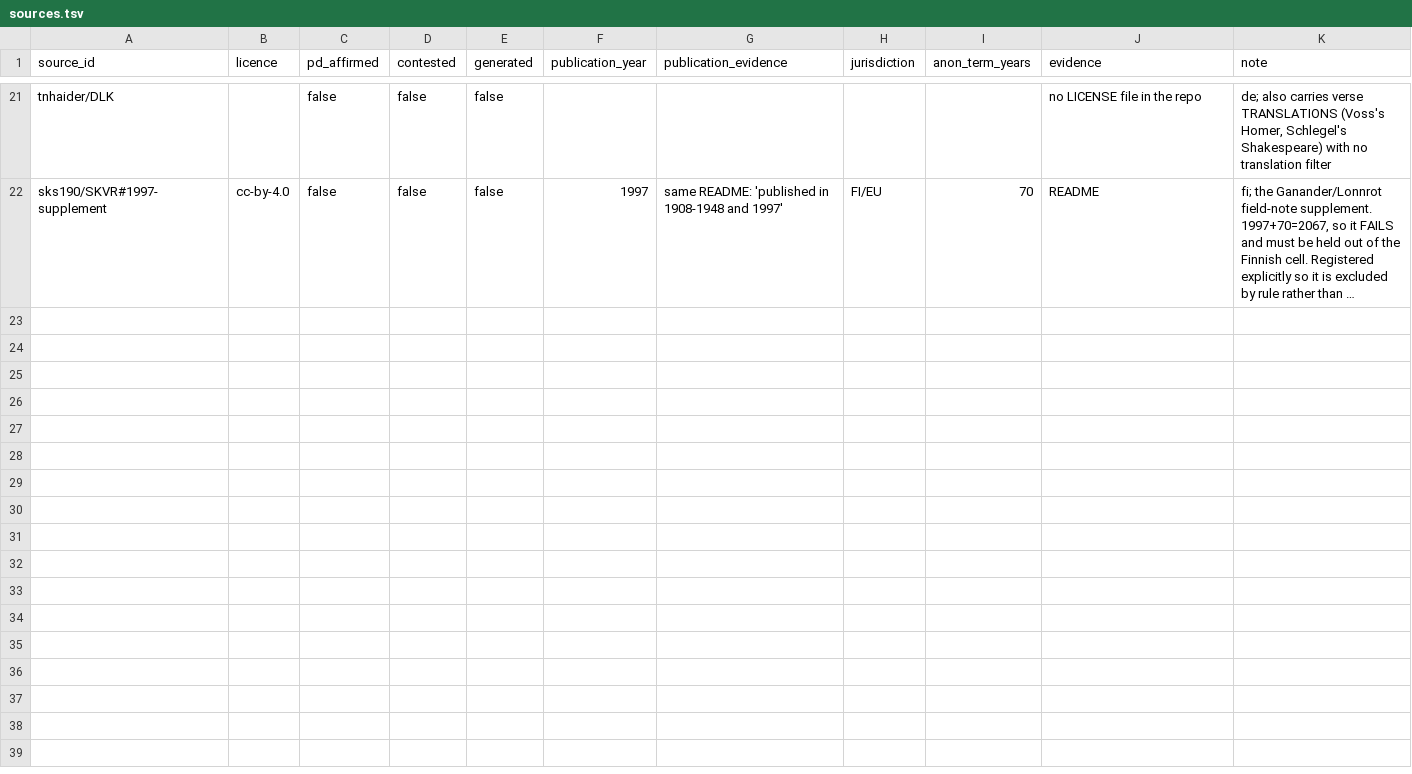
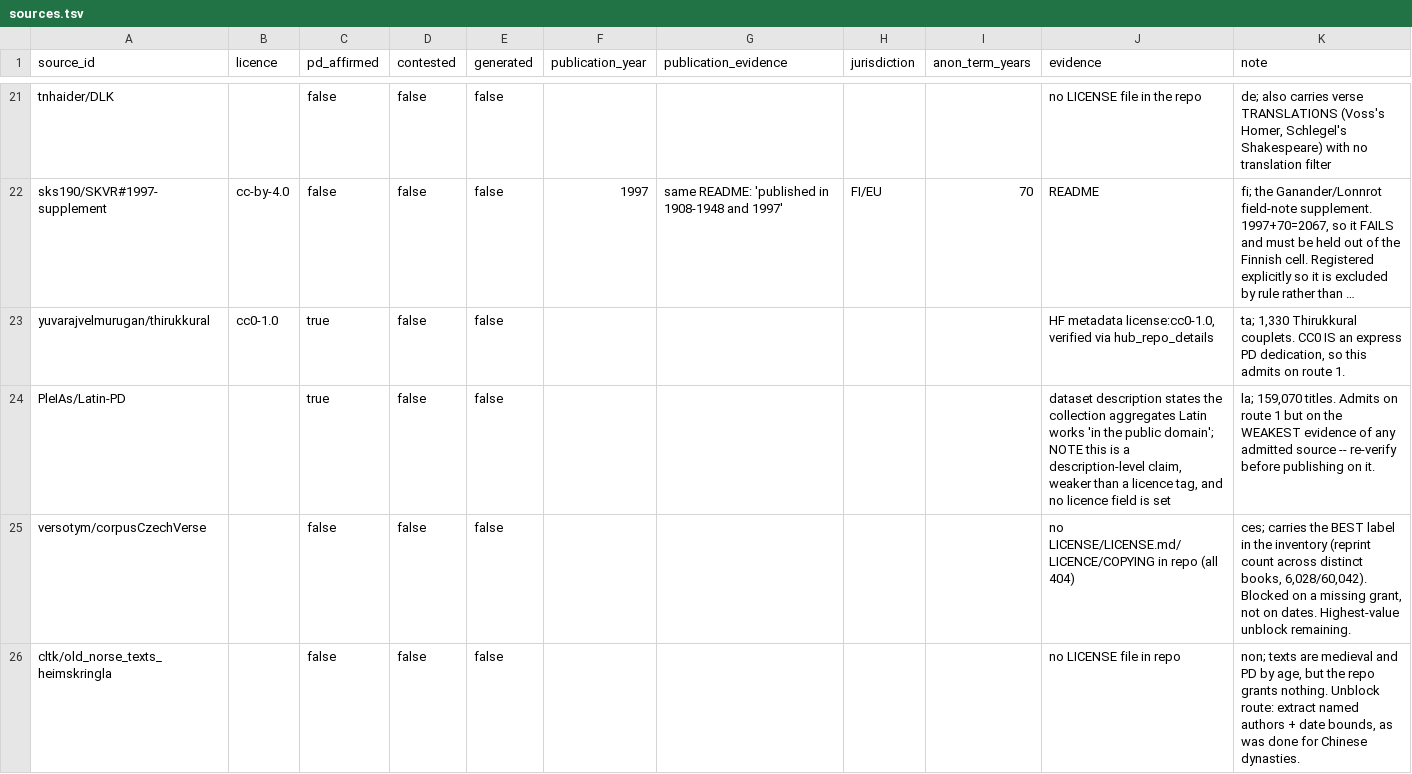
Before and after one commit to WeningerII/CodexMusica, a TSV file: lyric-harness/data/sources.tsv, drawn as a sheet; only a part is shown, gaps mark what is left out; long unchanged cells end in …; the diff covers the shown part only; the diff names each change by its address in the sheet, - before the commit and + after, or states it on an @@ line.

```diff
--- a/lyric-harness/data/sources.tsv
+++ b/lyric-harness/data/sources.tsv
+row 23: yuvarajvelmurugan/thirukkural | cc0-1.0 | true | false | false |  |  |  |  | HF metadata license:cc0-1.0, verified via hub_repo_details | ta; 1,330 Thirukkural couplets. CC0 IS an express PD dedication, so this admits on route 1.
+row 24: PleIAs/Latin-PD |  | true | false | false |  |  |  |  | dataset description states the collection aggregates Latin works 'in the public domain'; NOTE this is a description-level claim, weaker than a licence tag, and no licence field is set | la; 159,070 titles. Admits on route 1 but on the WEAKEST evidence of any admitted source -- re-verify before publishing on it.
+row 25: versotym/corpusCzechVerse |  | false | false | false |  |  |  |  | no LICENSE/LICENSE.md/LICENCE/COPYING in repo (all 404) | ces; carries the BEST label in the inventory (reprint count across distinct books, 6,028/60,042). Blocked on a missing grant, not on dates. Highest-value unblock remaining.
+row 26: cltk/old_norse_texts_heimskringla |  | false | false | false |  |  |  |  | no LICENSE file in repo | non; texts are medieval and PD by age, but the repo grants nothing. Unblock route: extract named authors + date bounds, as was done for Chinese dynasties.
```
Also changed, not shown: 3 added rows elsewhere in this file.
